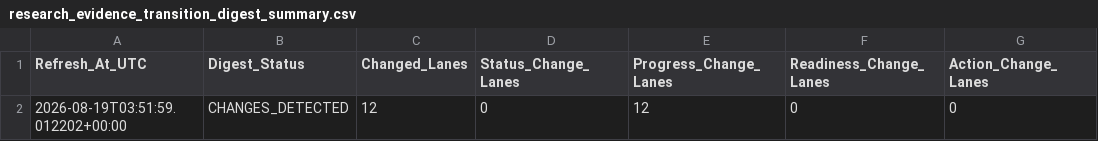
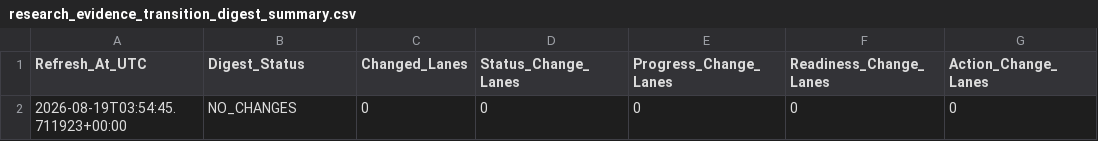
Before and after one commit to KingTud88/MLB-Prop-App, a CSV file: data/research_evidence_transition_digest_summary.csv, drawn as a sheet; only a part is shown; the diff names each change by its address in the sheet, - before the commit and + after, or states it on an @@ line.

```diff
--- a/data/research_evidence_transition_digest_summary.csv
+++ b/data/research_evidence_transition_digest_summary.csv
-A2 (Refresh_At_UTC): 2026-08-19T03:51:59.012202+00:00
+A2 (Refresh_At_UTC): 2026-08-19T03:54:45.711923+00:00
-B2 (Digest_Status): CHANGES_DETECTED
+B2 (Digest_Status): NO_CHANGES
-C2 (Changed_Lanes): 12
+C2 (Changed_Lanes): 0
-E2 (Progress_Change_Lanes): 12
+E2 (Progress_Change_Lanes): 0
```
Also changed, not shown: data/research_manual_review_packet_summary.csv, data/research_manual_review_queue_summary.csv, 2 other files.
